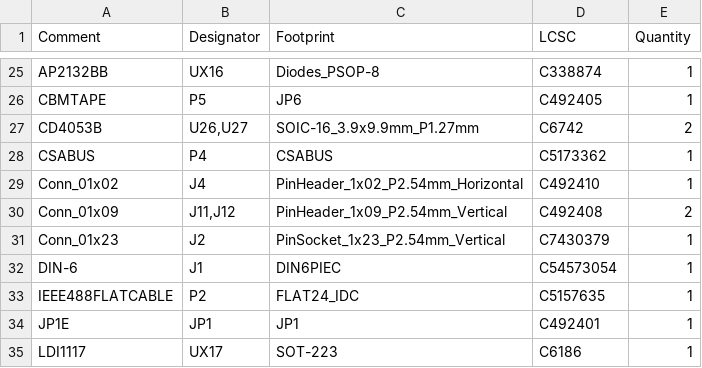
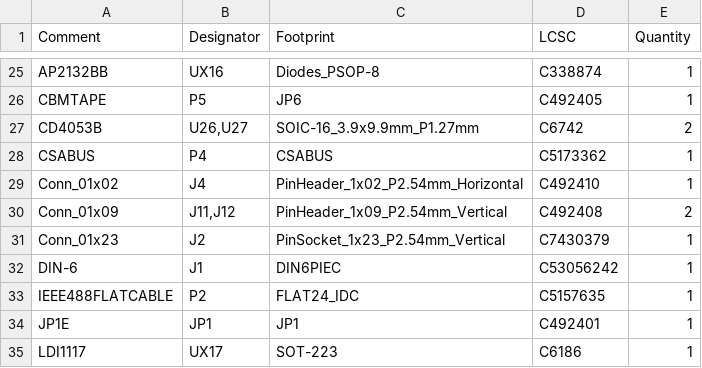
Before and after one commit to fachat/csa_cbmio, a CSV file: Board/jlcpcb/production_files/BOM-csa_petio_v1.csv, drawn as a sheet; only a part is shown, gaps mark what is left out.

```diff
--- a/Board/jlcpcb/production_files/BOM-csa_petio_v1.csv
+++ b/Board/jlcpcb/production_files/BOM-csa_petio_v1.csv
@@ -31,3 +31,3 @@ Conn_01x09,"J11,J12",PinHeader_1x09_P2.54mm_Vertical,C492408,2
 Conn_01x23,J2,PinSocket_1x23_P2.54mm_Vertical,C7430379,1
-DIN-6,J1,DIN6PIEC,C54573054,1
+DIN-6,J1,DIN6PIEC,C53056242,1
 IEEE488FLATCABLE,P2,FLAT24_IDC,C5157635,1
```
Also changed, not shown: 1 other file.
